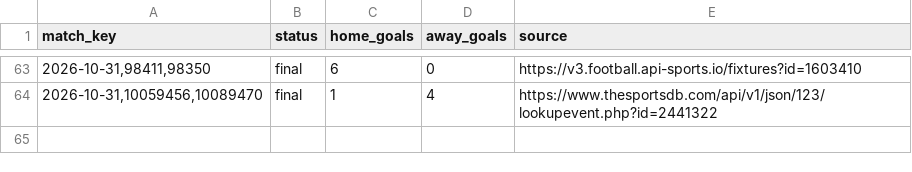
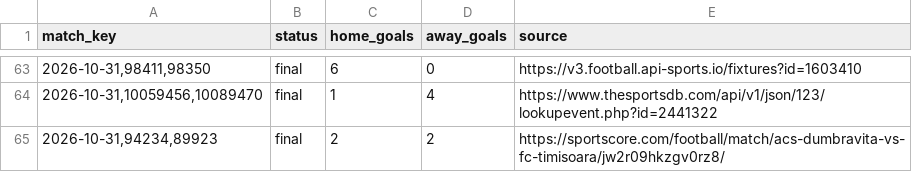
Before and after one commit to nunovinhas-creator/asianodds-h1-lab, a CSV file: data/results.csv, drawn as a sheet; only a part is shown, gaps mark what is left out; the diff names each change by its address in the sheet, - before the commit and + after, or states it on an @@ line.

```diff
--- a/data/results.csv
+++ b/data/results.csv
+row 65: 2026-10-31,94234,89923 | final | 2 | 2 | https://sportscore.com/football/match/acs-dumbravita-vs-fc-timisoara/jw2r09hkzgv0rz8/
```
Also changed, not shown: 3 other files.
